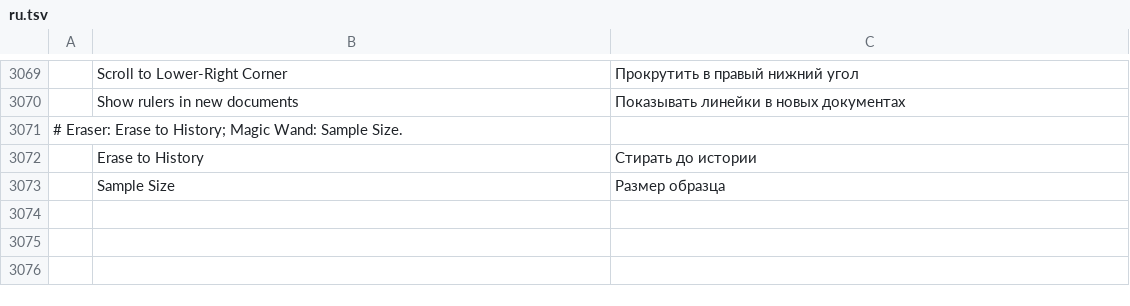
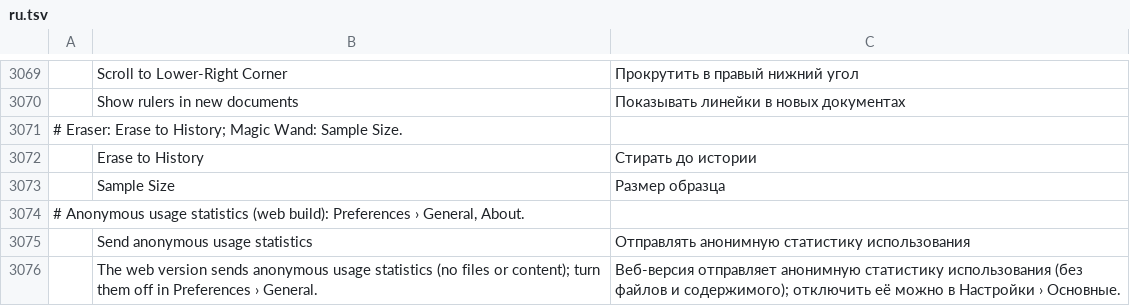
Before and after one commit to ChoqueCastroLD/capishot, a TSV file: crates/ui-egui/src/i18n/ru.tsv, drawn as a sheet; only a part is shown, gaps mark what is left out; the diff names each change by its address in the sheet, - before the commit and + after, or states it on an @@ line.

```diff
--- a/crates/ui-egui/src/i18n/ru.tsv
+++ b/crates/ui-egui/src/i18n/ru.tsv
+row 3074: # Anonymous usage statistics (web build): Preferences › General, About.
+row 3075:  | Send anonymous usage statistics | Отправлять анонимную статистику использования
+row 3076:  | The web version sends anonymous usage statistics (no files or content); turn them off in Preferences › General. | Веб-версия отправляет анонимную статистику использования (без файлов и содержимого); отключить её можно в Настройки › Основные.
```
Also changed, not shown: crates/ui-egui/src/i18n/el.tsv, crates/ui-egui/src/i18n/fr.tsv, 29 other files.
